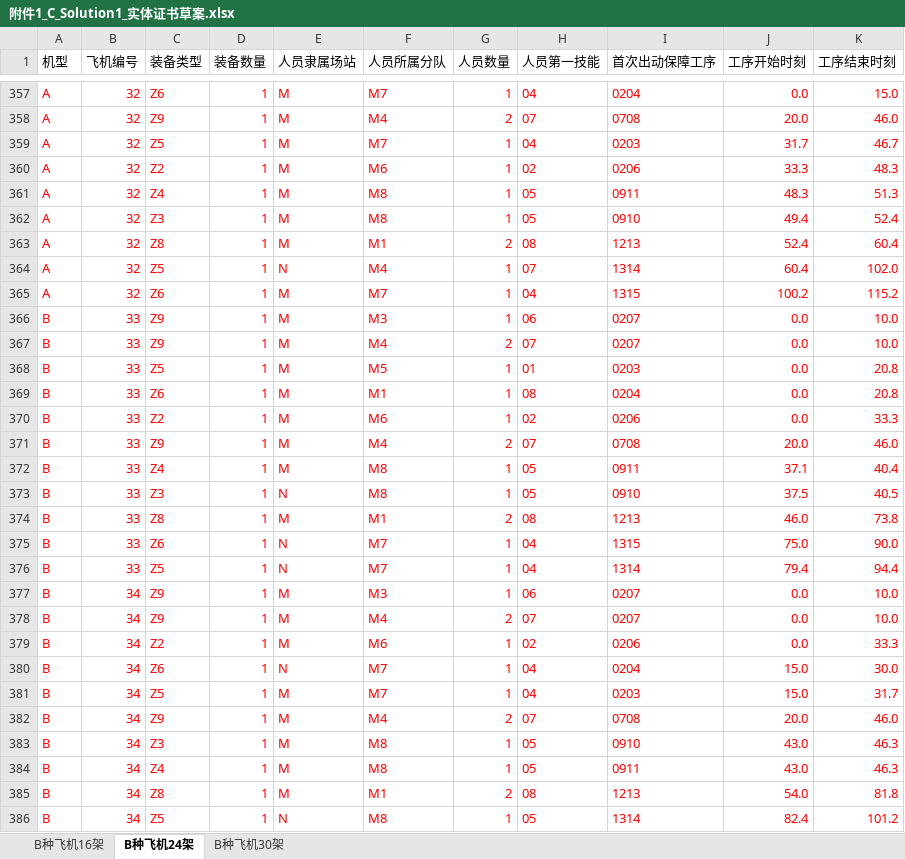
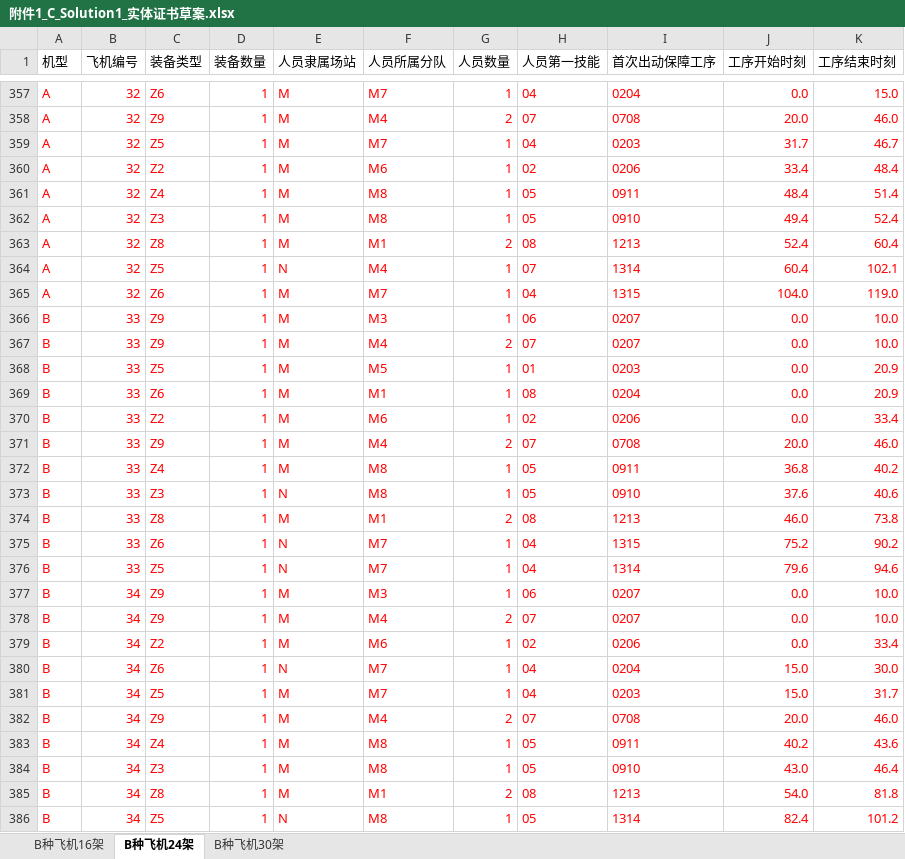
Before and after one commit to greypigeonhawk/math-modeling-2026c, an Excel workbook: results/附件1_C_Solution1_实体证书草案.xlsx, sheet B种飞机24架, drawn as a sheet; only a part is shown, gaps mark what is left out; values as stored, in another font and other column widths than the file's, no borders; the diff covers the shown part only; the diff names each change by its address in the sheet, - before the commit and + after, or states it on an @@ line.

```diff
--- a/results/附件1_C_Solution1_实体证书草案.xlsx (sheet B种飞机24架)
+++ b/results/附件1_C_Solution1_实体证书草案.xlsx (sheet B种飞机24架)
-J360 (工序开始时刻): 33.3
+J360 (工序开始时刻): 33.4
-K360 (工序结束时刻): 48.3
+K360 (工序结束时刻): 48.4
-J361 (工序开始时刻): 48.3
+J361 (工序开始时刻): 48.4
-K361 (工序结束时刻): 51.3
+K361 (工序结束时刻): 51.4
-K364 (工序结束时刻): 102.0
+K364 (工序结束时刻): 102.1
-J365 (工序开始时刻): 100.2
+J365 (工序开始时刻): 104.0
-K365 (工序结束时刻): 115.2
+K365 (工序结束时刻): 119.0
-K368:K369 (工序结束时刻): 20.8
+K368:K369 (工序结束时刻): 20.9
-K370 (工序结束时刻): 33.3
+K370 (工序结束时刻): 33.4
-J372 (工序开始时刻): 37.1
+J372 (工序开始时刻): 36.8
-K372 (工序结束时刻): 40.4
+K372 (工序结束时刻): 40.2
-J373 (工序开始时刻): 37.5
+J373 (工序开始时刻): 37.6
-K373 (工序结束时刻): 40.5
+K373 (工序结束时刻): 40.6
-J375 (工序开始时刻): 75.0
+J375 (工序开始时刻): 75.2
-K375 (工序结束时刻): 90.0
+K375 (工序结束时刻): 90.2
-J376 (工序开始时刻): 79.4
+J376 (工序开始时刻): 79.6
-K376 (工序结束时刻): 94.4
+K376 (工序结束时刻): 94.6
-K379 (工序结束时刻): 33.3
+K379 (工序结束时刻): 33.4
-C383 (装备类型): Z3
+C383 (装备类型): Z4
-I383 (首次出动保障工序): 0910
+I383 (首次出动保障工序): 0911
-J383 (工序开始时刻): 43.0
+J383 (工序开始时刻): 40.2
-K383 (工序结束时刻): 46.3
+K383 (工序结束时刻): 43.6
-C384 (装备类型): Z4
+C384 (装备类型): Z3
-I384 (首次出动保障工序): 0911
+I384 (首次出动保障工序): 0910
-K384 (工序结束时刻): 46.3
+K384 (工序结束时刻): 46.4
```
Also changed, not shown: 10 added rows, 10 removed rows and 317 edited cells elsewhere in this sheet, sheet B种飞机16架, 8 other files.
